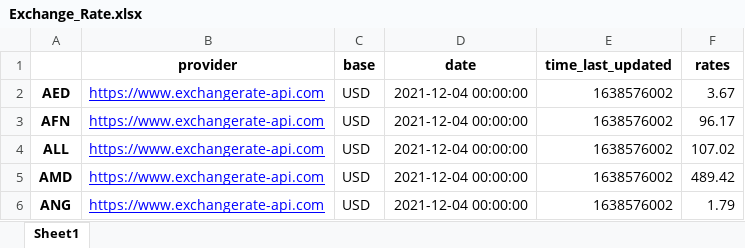
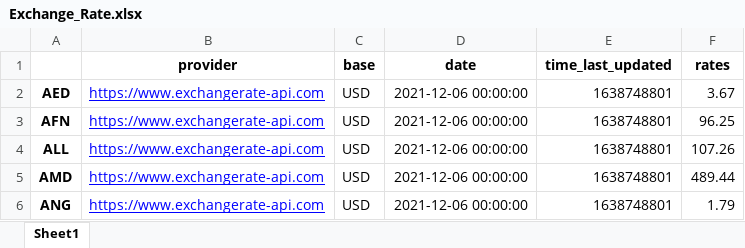
Before and after one commit to SammyOngaya/data2ml, an Excel workbook: Exchange_Rate.xlsx, sheet Sheet1, drawn as a sheet; values as stored, in another font and other column widths than the file's, no borders; the diff names each change by its address in the sheet, - before the commit and + after, or states it on an @@ line.

```diff
--- a/Exchange_Rate.xlsx (sheet Sheet1)
+++ b/Exchange_Rate.xlsx (sheet Sheet1)
-D2:D6 (date): 2021-12-04 00:00:00
+D2:D6 (date): 2021-12-06 00:00:00
-E2:E6 (time_last_updated): 1638576002
+E2:E6 (time_last_updated): 1638748801
-F3 (rates): 96.17
+F3 (rates): 96.25
-F4 (rates): 107.02
+F4 (rates): 107.26
-F5 (rates): 489.42
+F5 (rates): 489.44
```
Also changed, not shown: 4 other files.
